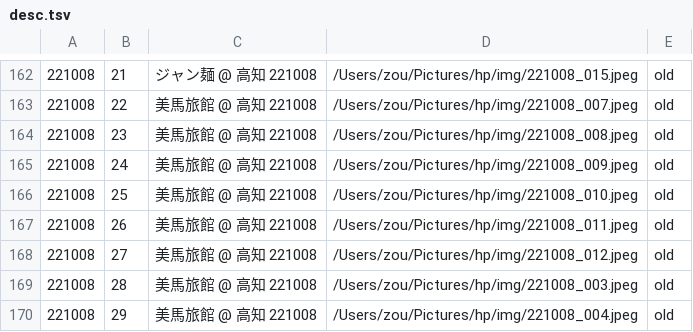
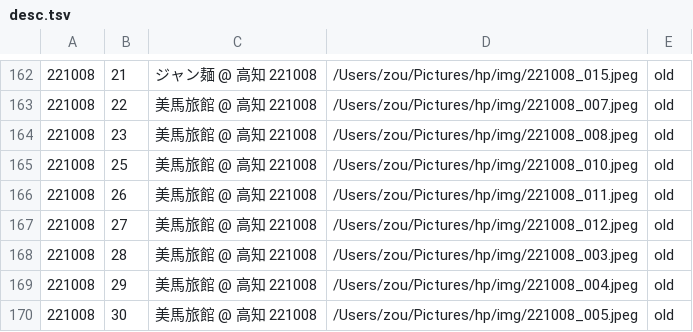
Before and after one commit to zn-z/zn-z.github.io, a TSV file: lib/desc.tsv, drawn as a sheet; only a part is shown, gaps mark what is left out; the shorter side is filled out with more unchanged rows.

Commit message:
updated 230304

```diff
--- a/lib/desc.tsv
+++ b/lib/desc.tsv
@@ -164,3 +164,2 @@
 221008	23	美馬旅館 @ 高知 221008	/Users/zou/Pictures/hp/img/221008_008.jpeg	old
-221008	24	美馬旅館 @ 高知 221008	/Users/zou/Pictures/hp/img/221008_009.jpeg	old
 221008	25	美馬旅館 @ 高知 221008	/Users/zou/Pictures/hp/img/221008_010.jpeg	old
```
